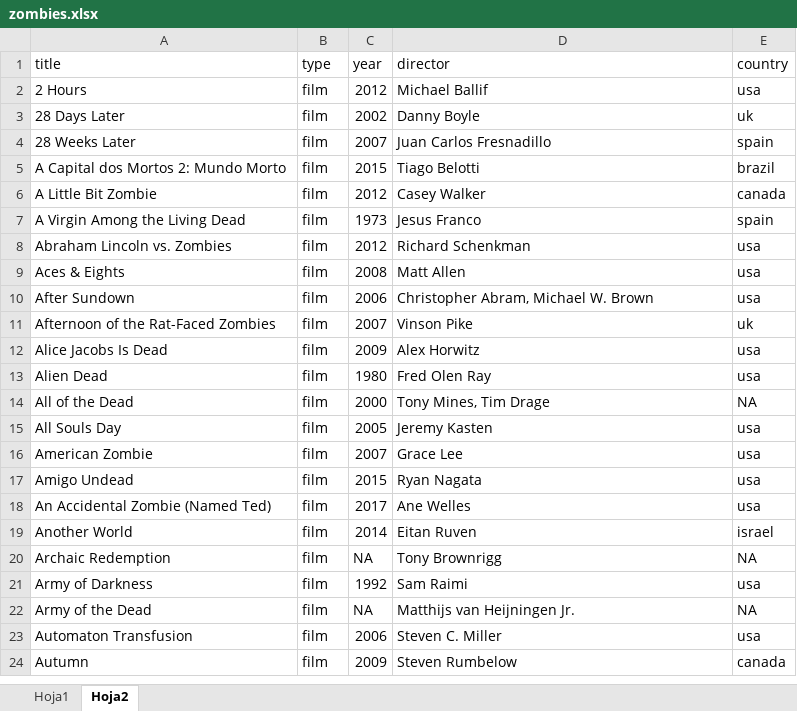
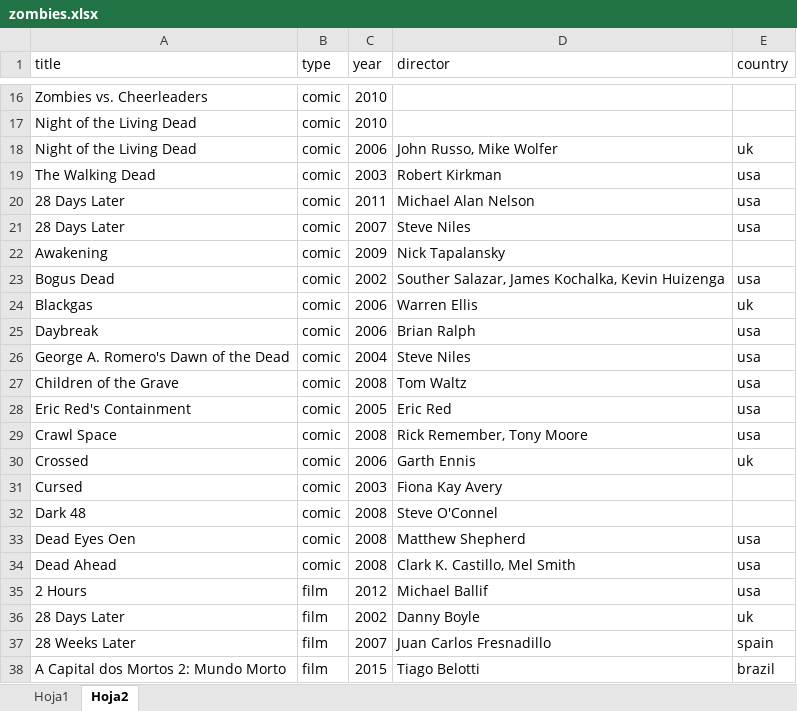
Before and after one commit to gongcastro/Zombase1, an Excel workbook: zombies.xlsx, sheet Hoja2, drawn as a sheet; only a part is shown, gaps mark what is left out; the shorter side is filled out with more unchanged rows; values as stored, in another font and other column widths than the file's, no borders; table styles not drawn; the diff covers the shown part only; the diff names each change by its address in the sheet, - before the commit and + after, or states it on an @@ line.

Commit message:
New data from Spanish and US novels, and US comics

```diff
--- a/zombies.xlsx (sheet Hoja2)
+++ b/zombies.xlsx (sheet Hoja2)
+row 16: Zombies vs. Cheerleaders | comic | 2010
+row 17: Night of the Living Dead | comic | 2010
+row 18: Night of the Living Dead | comic | 2006 | John Russo, Mike Wolfer | uk
+row 19: The Walking Dead | comic | 2003 | Robert Kirkman | usa
+row 20: 28 Days Later | comic | 2011 | Michael Alan Nelson | usa
+row 21: 28 Days Later | comic | 2007 | Steve Niles | usa
+row 22: Awakening | comic | 2009 | Nick Tapalansky
+row 23: Bogus Dead | comic | 2002 | Souther Salazar, James Kochalka, Kevin Huizenga | usa
+row 24: Blackgas | comic | 2006 | Warren Ellis | uk
+row 25: Daybreak | comic | 2006 | Brian Ralph | usa
+row 26: George A. Romero's Dawn of the Dead | comic | 2004 | Steve Niles | usa
+row 27: Children of the Grave | comic | 2008 | Tom Waltz | usa
+row 28: Eric Red's Containment | comic | 2005 | Eric Red | usa
+row 29: Crawl Space | comic | 2008 | Rick Remember, Tony Moore | usa
+row 30: Crossed | comic | 2006 | Garth Ennis | uk
+row 31: Cursed | comic | 2003 | Fiona Kay Avery
+row 32: Dark 48 | comic | 2008 | Steve O'Connel
+row 33: Dead Eyes Oen | comic | 2008 | Matthew Shepherd | usa
+row 34: Dead Ahead | comic | 2008 | Clark K. Castillo, Mel Smith | usa
```
Also changed, not shown: 185 added rows, 1 removed row and 25 moved rows elsewhere in this sheet.
